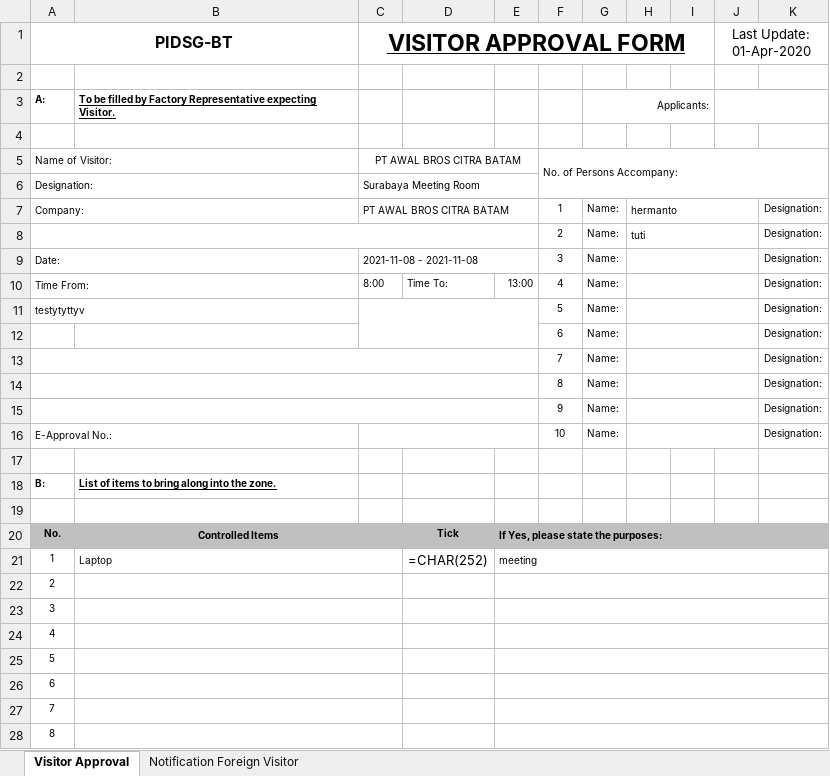
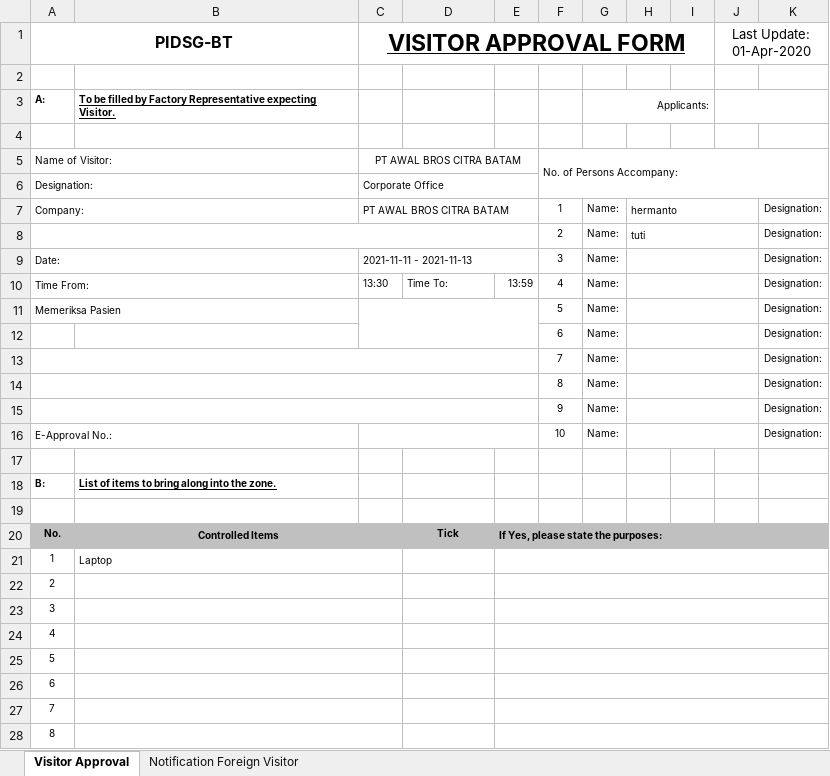
Before and after one commit to obay2786/FLASK-TUTOR, an Excel workbook: website/static/VisitorApprovalBT.xlsx, sheet Visitor Approval, drawn as a sheet; only a part is shown; values as stored, in another font and other column widths than the file's, no borders; formulas without a stored value are shown as written; the diff names each change by its address in the sheet, - before the commit and + after, or states it on an @@ line.

```diff
--- a/website/static/VisitorApprovalBT.xlsx (sheet Visitor Approval)
+++ b/website/static/VisitorApprovalBT.xlsx (sheet Visitor Approval)
-C6 (VISITOR APPROVAL FORM): Surabaya Meeting Room
+C6 (VISITOR APPROVAL FORM): Corporate Office
-C9 (VISITOR APPROVAL FORM): 2021-11-08 - 2021-11-08
+C9 (VISITOR APPROVAL FORM): 2021-11-11 - 2021-11-13
-C10 (VISITOR APPROVAL FORM): 8:00
+C10 (VISITOR APPROVAL FORM): 13:30
-E10: 13:00
+E10: 13:59
-A11 (PIDSG-BT): testytyttyv
+A11 (PIDSG-BT): Memeriksa Pasien
-D21: =CHAR(252)
+D21: (empty)
-E21: meeting
+E21: (empty)
```
Also changed, not shown: 2 other files.
